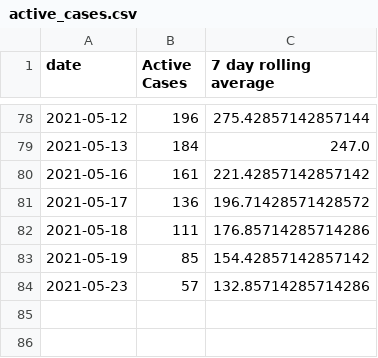
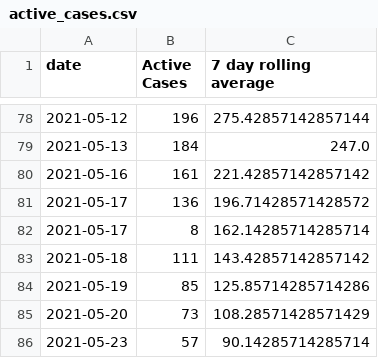
Before and after one commit to cj13579/bda-covid, a CSV file: csv/active_cases.csv, drawn as a sheet; only a part is shown, gaps mark what is left out.

Commit message:
New data

```diff
--- a/csv/active_cases.csv
+++ b/csv/active_cases.csv
@@ -81,4 +81,6 @@ date,Active Cases,7 day rolling average
 2021-05-17,136,196.71428571428572
-2021-05-18,111,176.85714285714286
-2021-05-19,85,154.42857142857142
-2021-05-23,57,132.85714285714286
+2021-05-17,8,162.14285714285714
+2021-05-18,111,143.42857142857142
+2021-05-19,85,125.85714285714286
+2021-05-20,73,108.28571428571429
+2021-05-23,57,90.14285714285714
```
Also changed, not shown: csv/active_3months.csv, csv/case_breakdown.csv, 4 other files.
